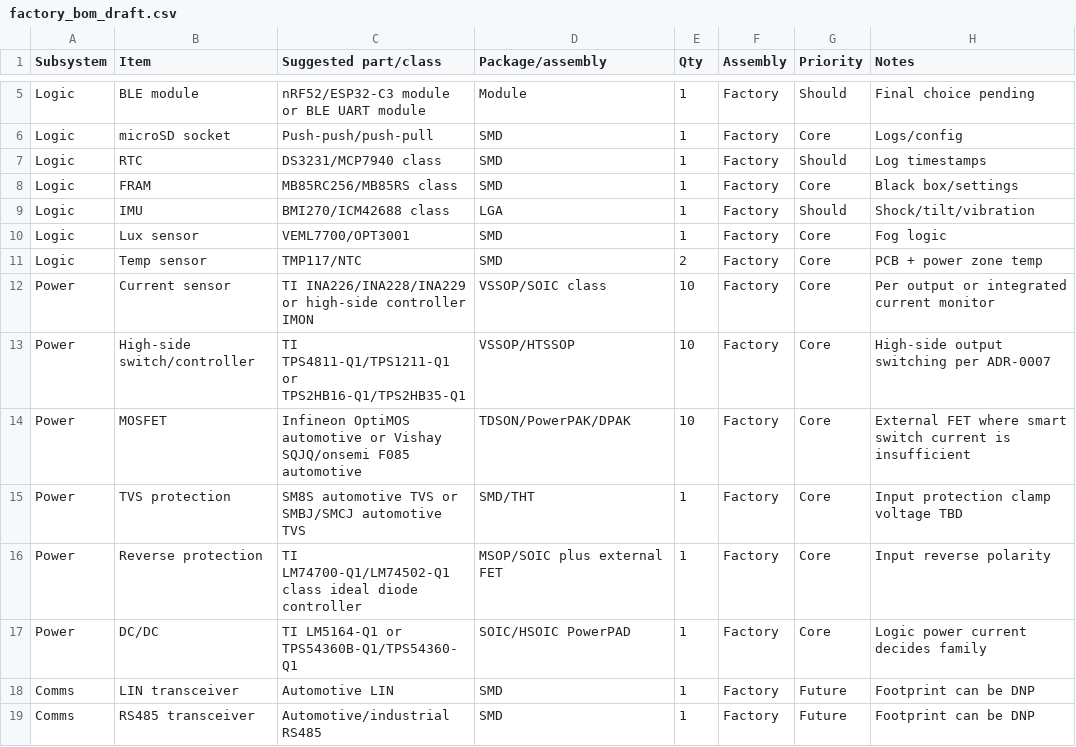
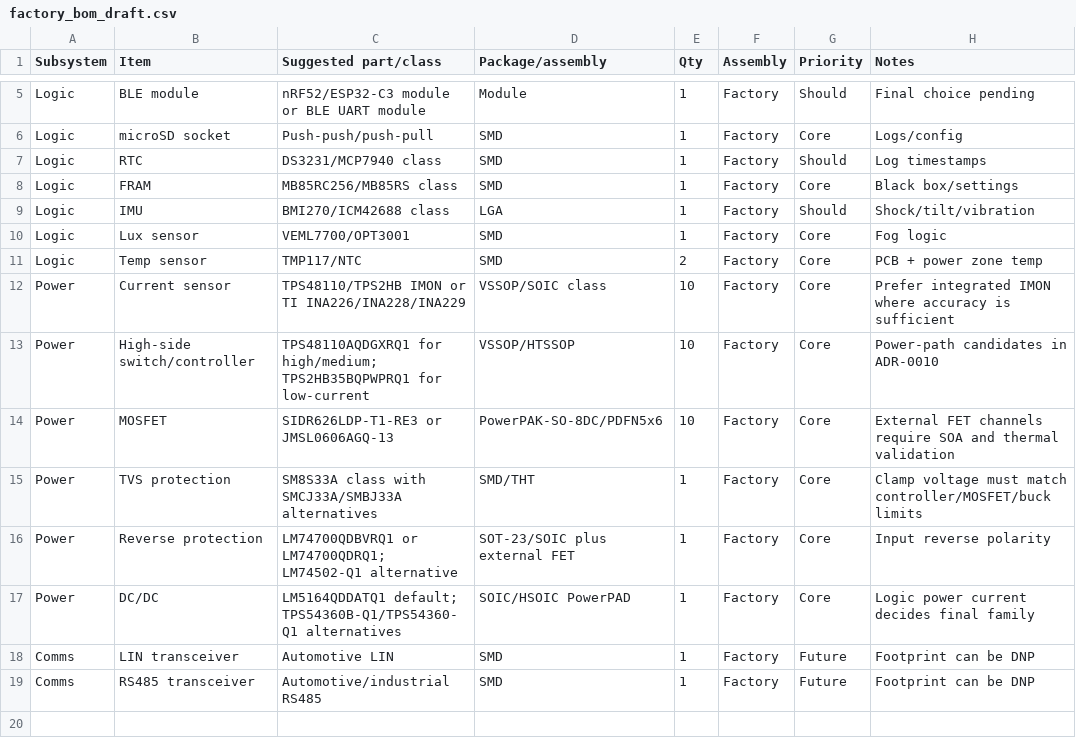
Before and after one commit to avlyubimov/svc-platform, a CSV file: production/bom/factory_bom_draft.csv, drawn as a sheet; only a part is shown, gaps mark what is left out.

Commit message:
hardware: select pb100 power path candidates

```diff
--- a/production/bom/factory_bom_draft.csv
+++ b/production/bom/factory_bom_draft.csv
@@ -11,8 +11,8 @@ Logic,Lux sensor,VEML7700/OPT3001,SMD,1,Factory,Core,Fog logic
 Logic,Temp sensor,TMP117/NTC,SMD,2,Factory,Core,PCB + power zone temp
-Power,Current sensor,TI INA226/INA228/INA229 or high-side controller IMON,VSSOP/SOIC class,10,Factory,Core,Per output or integrated current monitor
-Power,High-side switch/controller,TI TPS4811-Q1/TPS1211-Q1 or TPS2HB16-Q1/TPS2HB35-Q1,VSSOP/HTSSOP,10,Factory,Core,High-side output switching per ADR-0007
-Power,MOSFET,Infineon OptiMOS automotive or Vishay SQJQ/onsemi F085 automotive,TDSON/PowerPAK/DPAK,10,Factory,Core,External FET where smart switch current is insufficient
-Power,TVS protection,SM8S automotive TVS or SMBJ/SMCJ automotive TVS,SMD/THT,1,Factory,Core,Input protection clamp voltage TBD
-Power,Reverse protection,TI LM74700-Q1/LM74502-Q1 class ideal diode controller,MSOP/SOIC plus external FET,1,Factory,Core,Input reverse polarity
-Power,DC/DC,TI LM5164-Q1 or TPS54360B-Q1/TPS54360-Q1,SOIC/HSOIC PowerPAD,1,Factory,Core,Logic power current decides family
+Power,Current sensor,TPS48110/TPS2HB IMON or TI INA226/INA228/INA229,VSSOP/SOIC class,10,Factory,Core,Prefer integrated IMON where accuracy is sufficient
+Power,High-side switch/controller,TPS48110AQDGXRQ1 for high/medium; TPS2HB35BQPWPRQ1 for low-current,VSSOP/HTSSOP,10,Factory,Core,Power-path candidates in ADR-0010
+Power,MOSFET,SIDR626LDP-T1-RE3 or JMSL0606AGQ-13,PowerPAK-SO-8DC/PDFN5x6,10,Factory,Core,External FET channels require SOA and thermal validation
+Power,TVS protection,SM8S33A class with SMCJ33A/SMBJ33A alternatives,SMD/THT,1,Factory,Core,Clamp voltage must match controller/MOSFET/buck limits
+Power,Reverse protection,LM74700QDBVRQ1 or LM74700QDRQ1; LM74502-Q1 alternative,SOT-23/SOIC plus external FET,1,Factory,Core,Input reverse polarity
+Power,DC/DC,LM5164QDDATQ1 default; TPS54360B-Q1/TPS54360-Q1 alternatives,SOIC/HSOIC PowerPAD,1,Factory,Core,Logic power current decides final family
 Comms,LIN transceiver,Automotive LIN,SMD,1,Factory,Future,Footprint can be DNP
```
Also changed, not shown: hardware/power-board/PB-100/PB-100-output-channel-matrix.csv, 5 other files.
